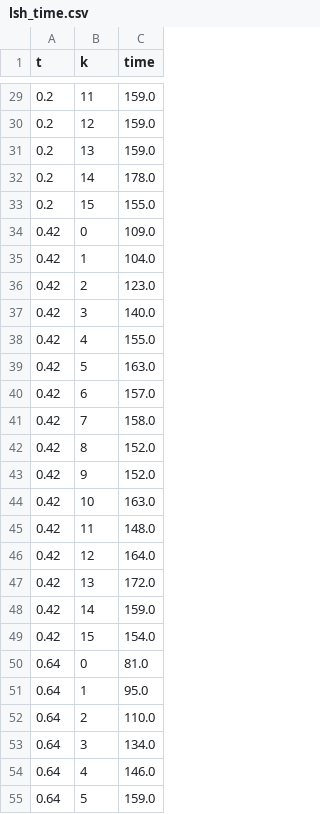
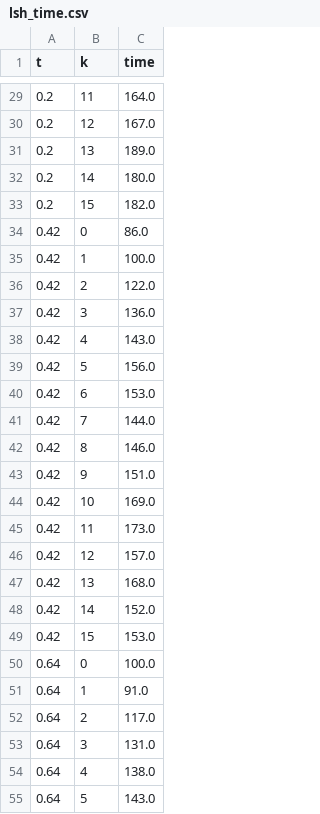
Before and after one commit to xmartin46/practicaAlgorismia, a CSV file: data/lsh_time.csv, drawn as a sheet; only a part is shown, gaps mark what is left out; the diff covers the shown part only.

Commit message:
lhs time plot

```diff
--- a/data/lsh_time.csv
+++ b/data/lsh_time.csv
@@ -29,27 +29,27 @@ t, k, time
-0.2, 11, 159.0
-0.2, 12, 159.0
-0.2, 13, 159.0
-0.2, 14, 178.0
-0.2, 15, 155.0
-0.42, 0, 109.0
-0.42, 1, 104.0
-0.42, 2, 123.0
-0.42, 3, 140.0
-0.42, 4, 155.0
-0.42, 5, 163.0
-0.42, 6, 157.0
-0.42, 7, 158.0
-0.42, 8, 152.0
-0.42, 9, 152.0
-0.42, 10, 163.0
-0.42, 11, 148.0
-0.42, 12, 164.0
-0.42, 13, 172.0
-0.42, 14, 159.0
-0.42, 15, 154.0
-0.64, 0, 81.0
-0.64, 1, 95.0
-0.64, 2, 110.0
-0.64, 3, 134.0
-0.64, 4, 146.0
-0.64, 5, 159.0
+0.2, 11, 164.0
+0.2, 12, 167.0
+0.2, 13, 189.0
+0.2, 14, 180.0
+0.2, 15, 182.0
+0.42, 0, 86.0
+0.42, 1, 100.0
+0.42, 2, 122.0
+0.42, 3, 136.0
+0.42, 4, 143.0
+0.42, 5, 156.0
+0.42, 6, 153.0
+0.42, 7, 144.0
+0.42, 8, 146.0
+0.42, 9, 151.0
+0.42, 10, 169.0
+0.42, 11, 173.0
+0.42, 12, 157.0
+0.42, 13, 168.0
+0.42, 14, 152.0
+0.42, 15, 153.0
+0.64, 0, 100.0
+0.64, 1, 91.0
+0.64, 2, 117.0
+0.64, 3, 131.0
+0.64, 4, 138.0
+0.64, 5, 143.0
```
Also changed, not shown: 67 edited cells elsewhere in this file, 3 other files.
